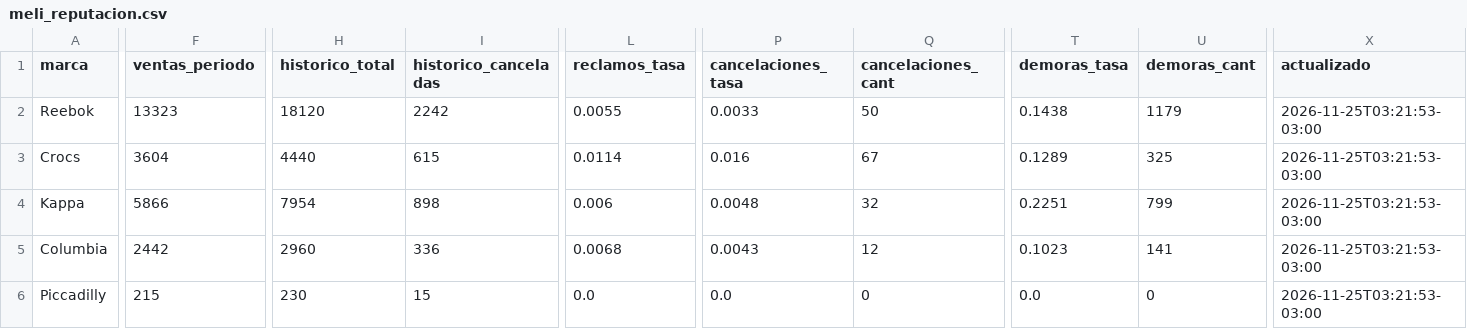
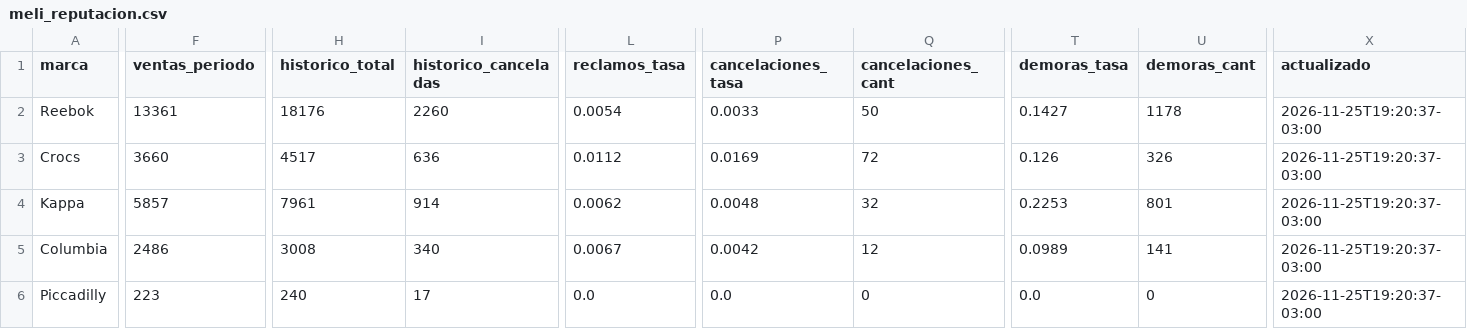
Before and after one commit to lucasrulo/dashboard-distrinando, a CSV file: meli_reputacion.csv, drawn as a sheet; only a part is shown, gaps mark what is left out; the diff covers the shown part only; the diff names each change by its address in the sheet, - before the commit and + after, or states it on an @@ line.

```diff
--- a/meli_reputacion.csv
+++ b/meli_reputacion.csv
-F2 (ventas_periodo): 13323
+F2 (ventas_periodo): 13361
-H2 (historico_total): 18120
+H2 (historico_total): 18176
-I2 (historico_canceladas): 2242
+I2 (historico_canceladas): 2260
-L2 (reclamos_tasa): 0.0055
+L2 (reclamos_tasa): 0.0054
-T2 (demoras_tasa): 0.1438
+T2 (demoras_tasa): 0.1427
-U2 (demoras_cant): 1179
+U2 (demoras_cant): 1178
-X2:X6 (actualizado): 2026-11-25T03:21:53-03:00
+X2:X6 (actualizado): 2026-11-25T19:20:37-03:00
-F3 (ventas_periodo): 3604
+F3 (ventas_periodo): 3660
-H3 (historico_total): 4440
+H3 (historico_total): 4517
-I3 (historico_canceladas): 615
+I3 (historico_canceladas): 636
-L3 (reclamos_tasa): 0.0114
+L3 (reclamos_tasa): 0.0112
-P3 (cancelaciones_tasa): 0.016
+P3 (cancelaciones_tasa): 0.0169
-Q3 (cancelaciones_cant): 67
+Q3 (cancelaciones_cant): 72
-T3 (demoras_tasa): 0.1289
+T3 (demoras_tasa): 0.126
-U3 (demoras_cant): 325
+U3 (demoras_cant): 326
-F4 (ventas_periodo): 5866
+F4 (ventas_periodo): 5857
-H4 (historico_total): 7954
+H4 (historico_total): 7961
-I4 (historico_canceladas): 898
+I4 (historico_canceladas): 914
-L4 (reclamos_tasa): 0.006
+L4 (reclamos_tasa): 0.0062
-T4 (demoras_tasa): 0.2251
+T4 (demoras_tasa): 0.2253
-U4 (demoras_cant): 799
+U4 (demoras_cant): 801
-F5 (ventas_periodo): 2442
+F5 (ventas_periodo): 2486
-H5 (historico_total): 2960
+H5 (historico_total): 3008
-I5 (historico_canceladas): 336
+I5 (historico_canceladas): 340
-L5 (reclamos_tasa): 0.0068
+L5 (reclamos_tasa): 0.0067
-P5 (cancelaciones_tasa): 0.0043
+P5 (cancelaciones_tasa): 0.0042
-T5 (demoras_tasa): 0.1023
+T5 (demoras_tasa): 0.0989
-F6 (ventas_periodo): 215
+F6 (ventas_periodo): 223
-H6 (historico_total): 230
+H6 (historico_total): 240
-I6 (historico_canceladas): 15
+I6 (historico_canceladas): 17
```
Also changed, not shown: 5 edited cells elsewhere in this file, clientes_cohortes.csv, meli_ads_campanias.csv, 9 other files.
